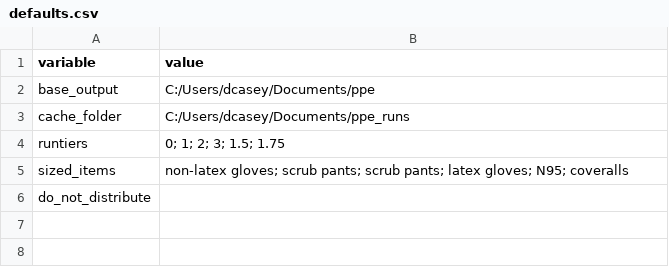
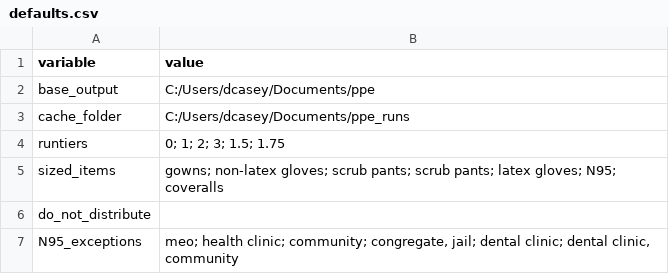
Before and after one commit to kc-hmac/ppe_allocatoR, a CSV file: app/defaults.csv, drawn as a sheet.

```diff
--- a/app/defaults.csv
+++ b/app/defaults.csv
@@ -4,3 +4,4 @@ cache_folder,C:/Users/dcasey/Documents/ppe_runs
 runtiers,0; 1; 2; 3; 1.5; 1.75
-sized_items,non-latex gloves; scrub pants; scrub pants; latex gloves; N95; coveralls
+sized_items,gowns; non-latex gloves; scrub pants; scrub pants; latex gloves; N95; coveralls
 do_not_distribute,
+N95_exceptions,"meo; health clinic; community; congregate, jail; dental clinic; dental clinic, community"
```
Also changed, not shown: 12 other files.
